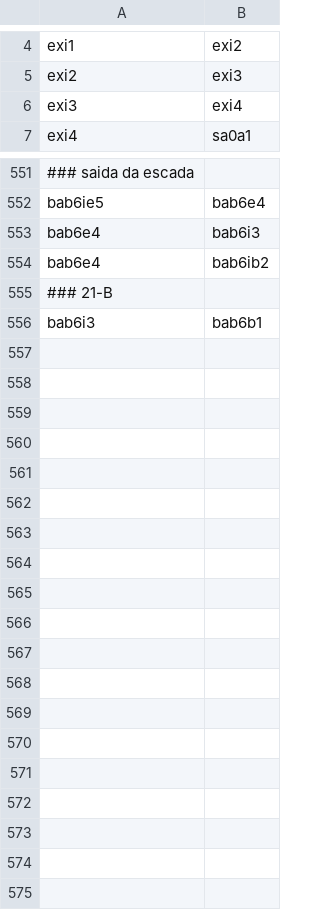
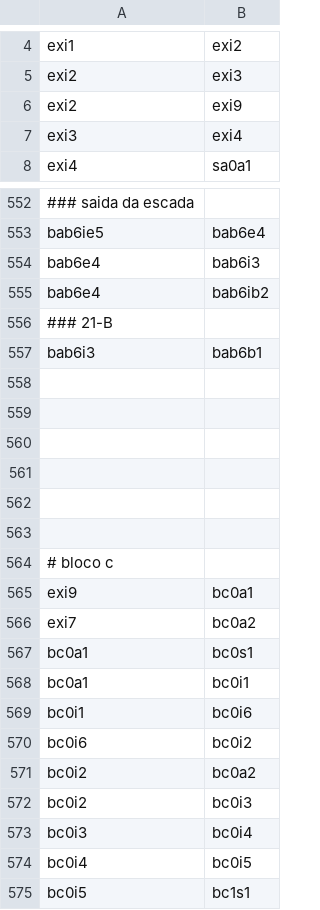
Before and after one commit to andrematheus/fateconde-app, a CSV file: Routes.csv, drawn as a sheet; only a part is shown, gaps mark what is left out; the diff names each change by its address in the sheet, - before the commit and + after, or states it on an @@ line.

```diff
--- a/Routes.csv
+++ b/Routes.csv
+row 6: exi2 | exi9
+row 558: (empty)
+row 559: (empty)
+row 560: (empty)
+row 561: (empty)
+row 562: (empty)
+row 563: (empty)
+row 564: # bloco c
+row 565: exi9 | bc0a1
+row 566: exi7 | bc0a2
+row 567: bc0a1 | bc0s1
+row 568: bc0a1 | bc0i1
+row 569: bc0i1 | bc0i6
+row 570: bc0i6 | bc0i2
+row 571: bc0i2 | bc0a2
+row 572: bc0i2 | bc0i3
+row 573: bc0i3 | bc0i4
+row 574: bc0i4 | bc0i5
+row 575: bc0i5 | bc1s1
```
Also changed, not shown: Buildings.csv, Locations.csv, 31 other files.
